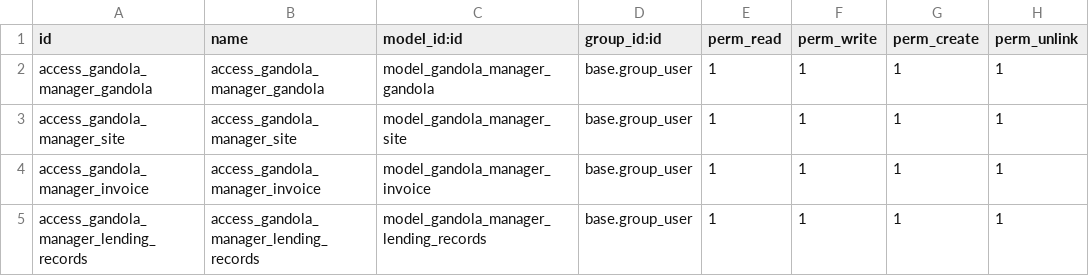
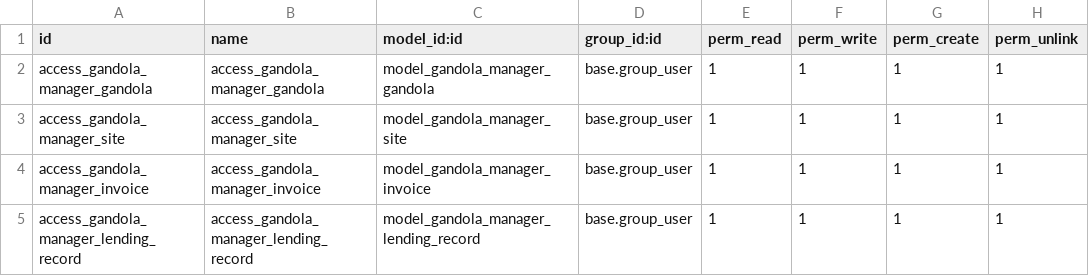
Before and after one commit to UniquityVentures/uniquity-odoo, a CSV file: gandola_manager/security/ir.model.access.csv, drawn as a sheet.

```diff
--- a/gandola_manager/security/ir.model.access.csv
+++ b/gandola_manager/security/ir.model.access.csv
@@ -4,2 +4,2 @@ access_gandola_manager_site,access_gandola_manager_site,model_gandola_manager_si
 access_gandola_manager_invoice,access_gandola_manager_invoice,model_gandola_manager_invoice,base.group_user,1,1,1,1
-access_gandola_manager_lending_records,access_gandola_manager_lending_records,model_gandola_manager_lending_records,base.group_user,1,1,1,1
+access_gandola_manager_lending_record,access_gandola_manager_lending_record,model_gandola_manager_lending_record,base.group_user,1,1,1,1
```
Also changed, not shown: 1 other file.
